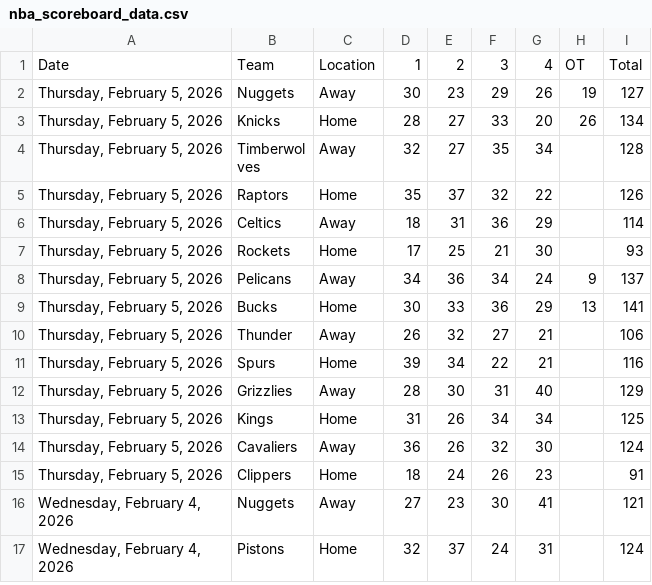
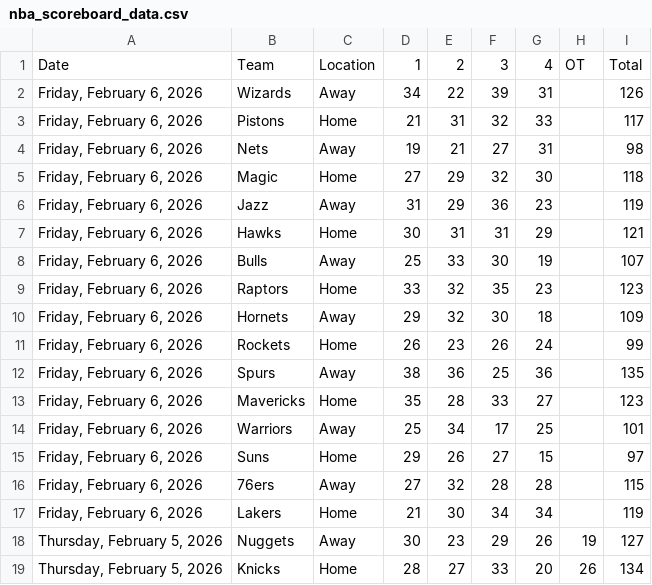
Before and after one commit to Daniel-CM327/NBA-Scoreboard, a CSV file: nba_scoreboard_data.csv, drawn as a sheet; only a part is shown; the shorter side is filled out with more unchanged rows; the diff names each change by its address in the sheet, - before the commit and + after, or states it on an @@ line.

```diff
--- a/nba_scoreboard_data.csv
+++ b/nba_scoreboard_data.csv
+row 2: Friday, February 6, 2026 | Wizards | Away | 34 | 22 | 39 | 31 |  | 126
+row 3: Friday, February 6, 2026 | Pistons | Home | 21 | 31 | 32 | 33 |  | 117
+row 4: Friday, February 6, 2026 | Nets | Away | 19 | 21 | 27 | 31 |  | 98
+row 5: Friday, February 6, 2026 | Magic | Home | 27 | 29 | 32 | 30 |  | 118
+row 6: Friday, February 6, 2026 | Jazz | Away | 31 | 29 | 36 | 23 |  | 119
+row 7: Friday, February 6, 2026 | Hawks | Home | 30 | 31 | 31 | 29 |  | 121
+row 8: Friday, February 6, 2026 | Bulls | Away | 25 | 33 | 30 | 19 |  | 107
+row 9: Friday, February 6, 2026 | Raptors | Home | 33 | 32 | 35 | 23 |  | 123
+row 10: Friday, February 6, 2026 | Hornets | Away | 29 | 32 | 30 | 18 |  | 109
+row 11: Friday, February 6, 2026 | Rockets | Home | 26 | 23 | 26 | 24 |  | 99
+row 12: Friday, February 6, 2026 | Spurs | Away | 38 | 36 | 25 | 36 |  | 135
+row 13: Friday, February 6, 2026 | Mavericks | Home | 35 | 28 | 33 | 27 |  | 123
+row 14: Friday, February 6, 2026 | Warriors | Away | 25 | 34 | 17 | 25 |  | 101
+row 15: Friday, February 6, 2026 | Suns | Home | 29 | 26 | 27 | 15 |  | 97
+row 16: Friday, February 6, 2026 | 76ers | Away | 27 | 32 | 28 | 28 |  | 115
+row 17: Friday, February 6, 2026 | Lakers | Home | 21 | 30 | 34 | 34 |  | 119
```
